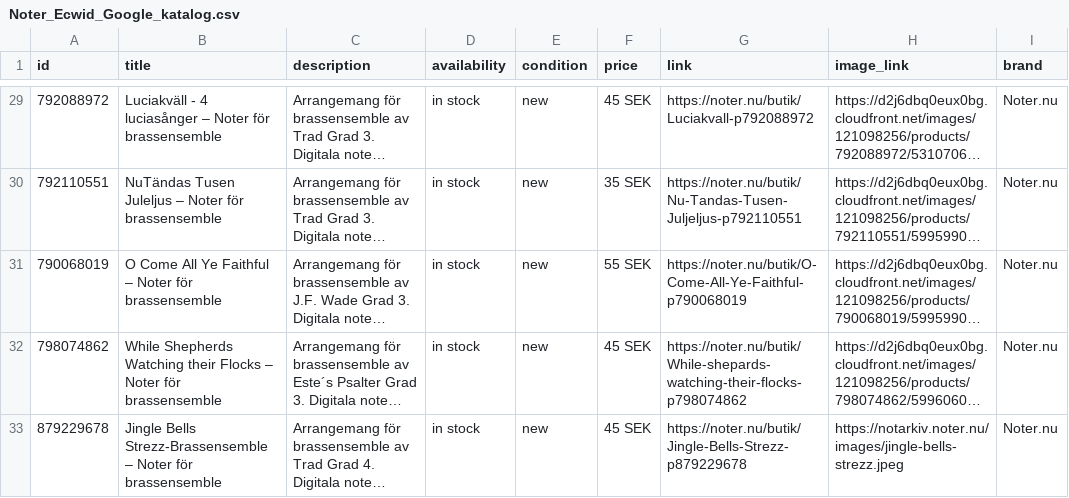
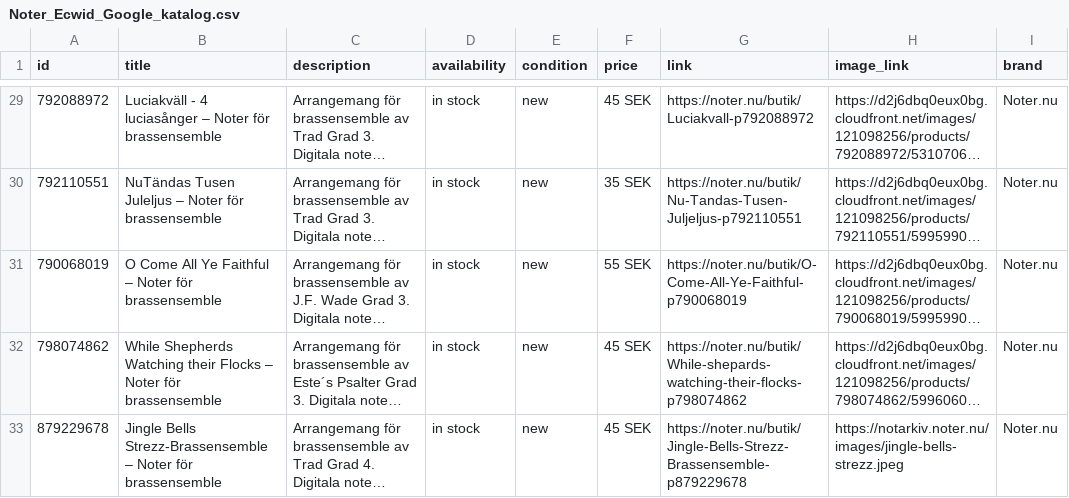
Before and after one commit to MaestroHB/Notarkiv, a CSV file: feeds/Noter_Ecwid_Google_katalog.csv, drawn as a sheet; only a part is shown, gaps mark what is left out; long unchanged cells end in …; the diff names each change by its address in the sheet, - before the commit and + after, or states it on an @@ line.

Commit message:
Add files via upload

```diff
--- a/feeds/Noter_Ecwid_Google_katalog.csv
+++ b/feeds/Noter_Ecwid_Google_katalog.csv
-G33 (link): https://noter.nu/butik/Jingle-Bells-Strezz-p879229678
+G33 (link): https://noter.nu/butik/Jingle-Bells-Strezz-Brassensemble-p879229678
```
